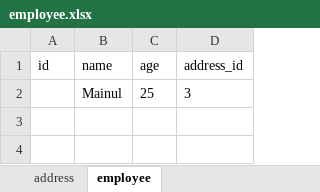
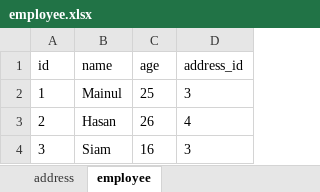
Before and after one commit to org-dataexchanger/osm, an Excel workbook: employee.xlsx, sheet employee, drawn as a sheet; values as stored, in another font and other column widths than the file's, no borders; the diff names each change by its address in the sheet, - before the commit and + after, or states it on an @@ line.

```diff
--- a/employee.xlsx (sheet employee)
+++ b/employee.xlsx (sheet employee)
-A2 (id): (empty)
+A2 (id): 1
+row 3: 2 | Hasan | 26 | 4
+row 4: 3 | Siam | 16 | 3
```
Also changed, not shown: sheet address, 4 other files.
